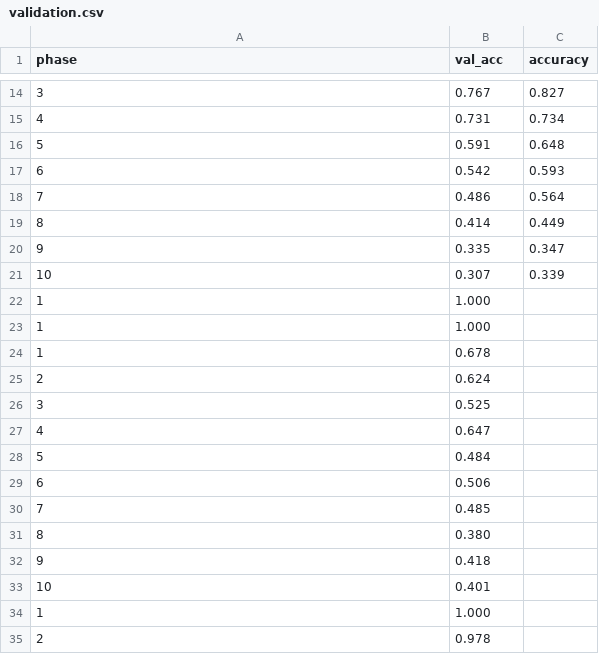
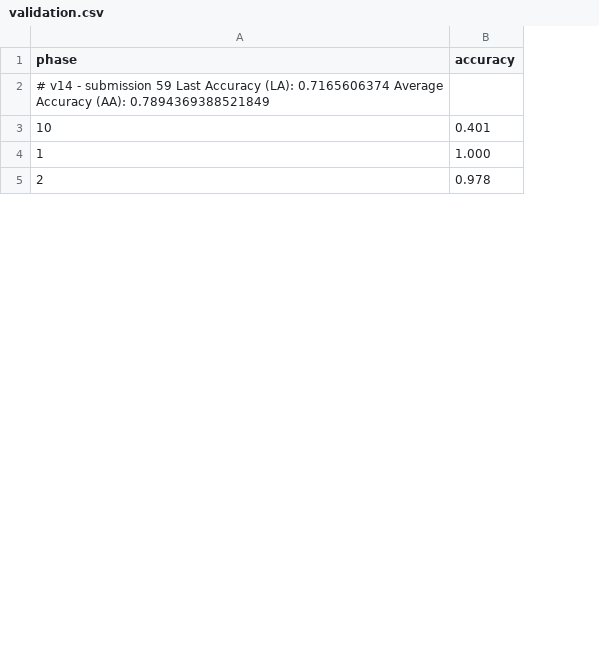
Before and after one commit to inflaton/cs701, a CSV file: logs/results-v15/validation.csv, drawn as a sheet; only a part is shown, gaps mark what is left out; removed rows and columns are numbered as before the commit, all else as after; the diff covers the shown part only; the diff names each change by its address in the sheet, - before the commit and + after, or states it on an @@ line.

```diff
--- a/logs/results-v15/validation.csv
+++ b/logs/results-v15/validation.csv
-column C (accuracy), empty
-B1: val_acc
+B1: accuracy
-row 14: 3 | 0.767 | 0.827
-row 15: 4 | 0.731 | 0.734
-row 16: 5 | 0.591 | 0.648
-row 17: 6 | 0.542 | 0.593
-row 18: 7 | 0.486 | 0.564
-row 19: 8 | 0.414 | 0.449
-row 20: 9 | 0.335 | 0.347
-row 21: 10 | 0.307 | 0.339
-row 22: 1 | 1.000
-row 23: 1 | 1.000
-row 24: 1 | 0.678
-row 25: 2 | 0.624
-row 26: 3 | 0.525
-row 27: 4 | 0.647
-row 28: 5 | 0.484
-row 29: 6 | 0.506
-row 30: 7 | 0.485
-row 31: 8 | 0.380
-row 32: 9 | 0.418
+row 2: # v14 - submission 59 Last Accuracy (LA): 0.7165606374 Average Accuracy (AA): 0.7894369388521849
```
Also changed, not shown: 2 added rows and 12 removed rows elsewhere in this file, logs/validation.csv.
